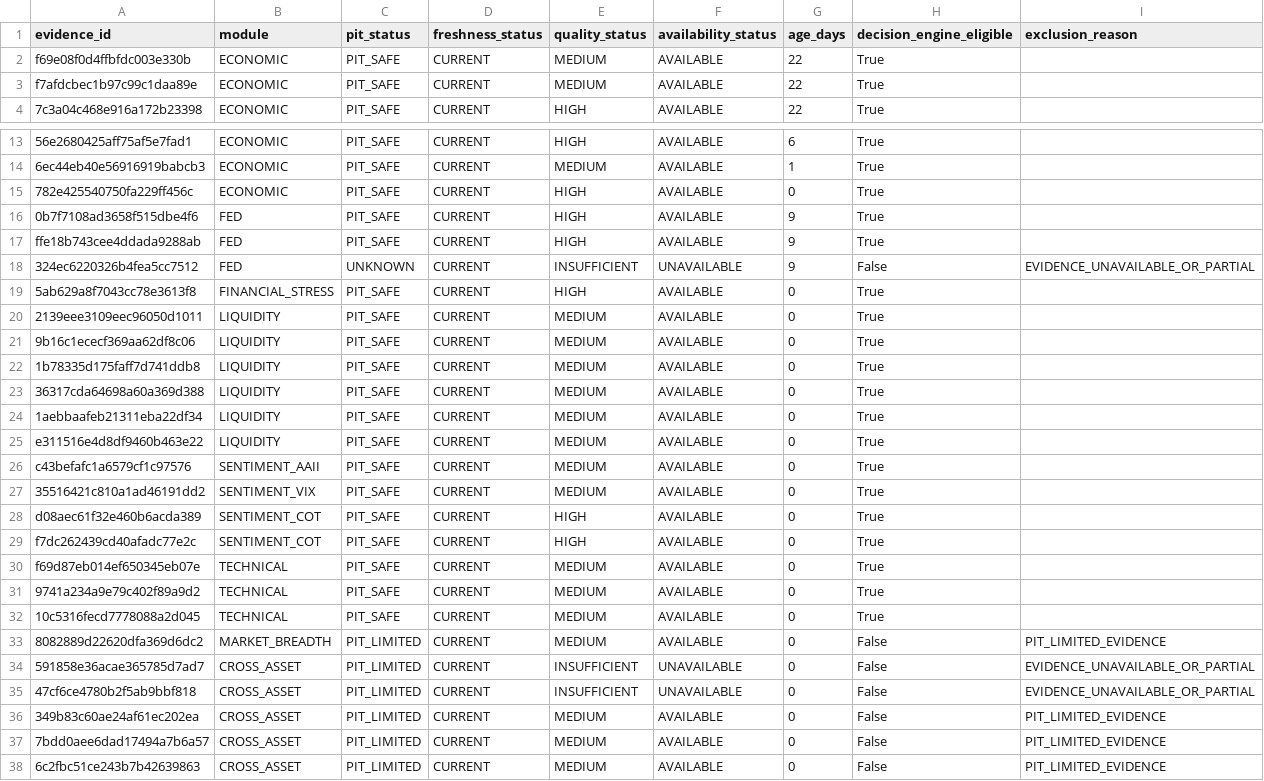
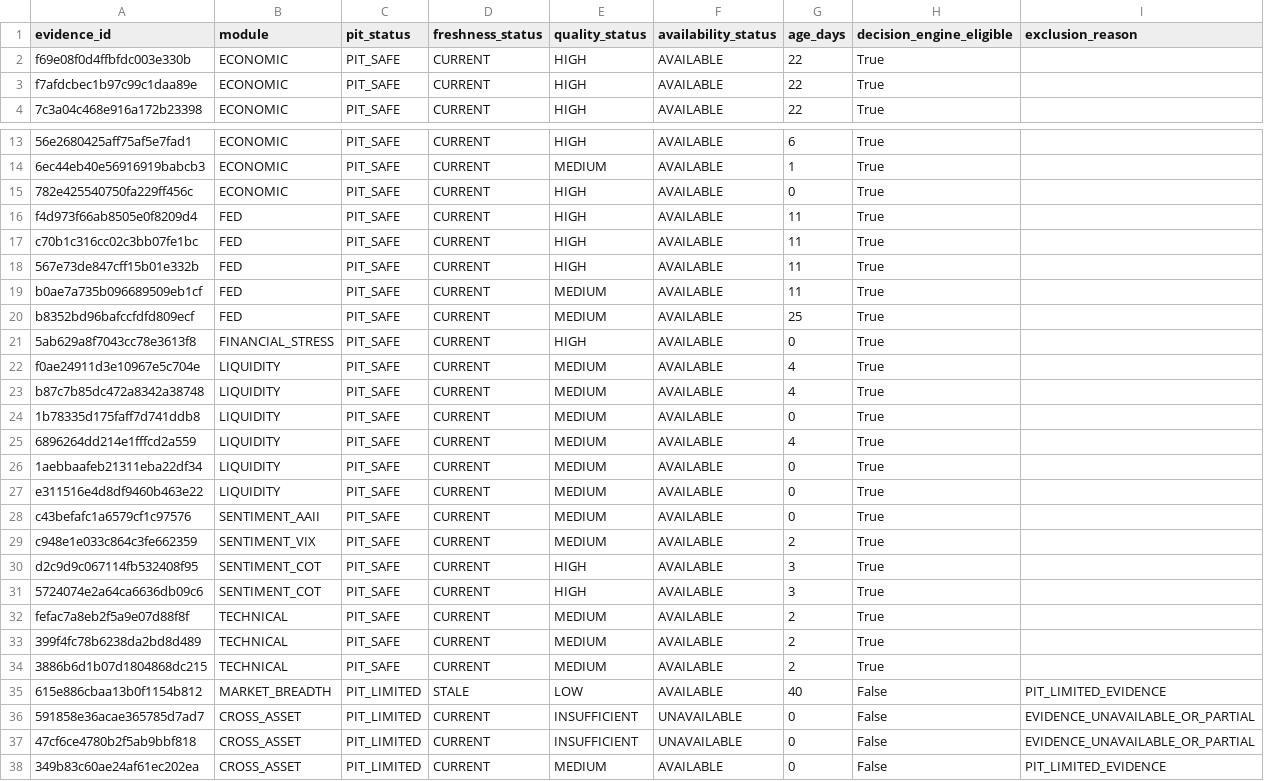
Before and after one commit to mohamednossaoui-max/US500-Macro-Intelligence, a CSV file: public_data/research_evidence_quality_v1.csv, drawn as a sheet; only a part is shown, gaps mark what is left out; the shorter side is filled out with more unchanged rows; removed rows and columns are numbered as before the commit, all else as after; the diff names each change by its address in the sheet, - before the commit and + after, or states it on an @@ line.

```diff
--- a/public_data/research_evidence_quality_v1.csv
+++ b/public_data/research_evidence_quality_v1.csv
-E2:E3 (quality_status): MEDIUM
+E2:E3 (quality_status): HIGH
-A16 (evidence_id): 0b7f7108ad3658f515dbe4f6
+A16 (evidence_id): f4d973f66ab8505e0f8209d4
-G16 (age_days): 9
+G16 (age_days): 11
+row 17: c70b1c316cc02c3bb07fe1bc | FED | PIT_SAFE | CURRENT | HIGH | AVAILABLE | 11 | True
-A18 (evidence_id): ffe18b743cee4ddada9288ab
+A18 (evidence_id): 567e73de847cff15b01e332b
-G18 (age_days): 9
+G18 (age_days): 11
-row 18: 324ec6220326b4fea5cc7512 | FED | UNKNOWN | CURRENT | INSUFFICIENT | UNAVAILABLE | 9 | False | EVIDENCE_UNAVAILABLE_OR_PARTIAL
+row 19: b0ae7a735b096689509eb1cf | FED | PIT_SAFE | CURRENT | MEDIUM | AVAILABLE | 11 | True
+row 20: b8352bd96bafccfdfd809ecf | FED | PIT_SAFE | CURRENT | MEDIUM | AVAILABLE | 25 | True
-A22 (evidence_id): 2139eee3109eec96050d1011
+A22 (evidence_id): f0ae24911d3e10967e5c704e
-G22:G23 (age_days): 0
+G22:G23 (age_days): 4
-A23 (evidence_id): 9b16c1ececf369aa62df8c06
+A23 (evidence_id): b87c7b85dc472a8342a38748
-A25 (evidence_id): 36317cda64698a60a369d388
+A25 (evidence_id): 6896264dd214e1fffcd2a559
-G25 (age_days): 0
+G25 (age_days): 4
-A29 (evidence_id): 35516421c810a1ad46191dd2
+A29 (evidence_id): c948e1e033c864c3fe662359
-G29 (age_days): 0
+G29 (age_days): 2
-A30 (evidence_id): d08aec61f32e460b6acda389
+A30 (evidence_id): d2c9d9c067114fb532408f95
-G30:G31 (age_days): 0
+G30:G31 (age_days): 3
-A31 (evidence_id): f7dc262439cd40afadc77e2c
+A31 (evidence_id): 5724074e2a64ca6636db09c6
-A32 (evidence_id): f69d87eb014ef650345eb07e
+A32 (evidence_id): fefac7a8eb2f5a9e07d88f8f
-G32:G34 (age_days): 0
+G32:G34 (age_days): 2
-A33 (evidence_id): 9741a234a9e79c402f89a9d2
+A33 (evidence_id): 399f4fc78b6238da2bd8d489
-A34 (evidence_id): 10c5316fecd7778088a2d045
+A34 (evidence_id): 3886b6d1b07d1804868dc215
-A35 (evidence_id): 8082889d22620dfa369d6dc2
+A35 (evidence_id): 615e886cbaa13b0f1154b812
-D35 (freshness_status): CURRENT
+D35 (freshness_status): STALE
-E35 (quality_status): MEDIUM
+E35 (quality_status): LOW
-G35 (age_days): 0
+G35 (age_days): 40
```
Also changed, not shown: public_data/research_context_summary_v1.csv, public_data/research_evidence_contract_v1.csv, 3 other files.
